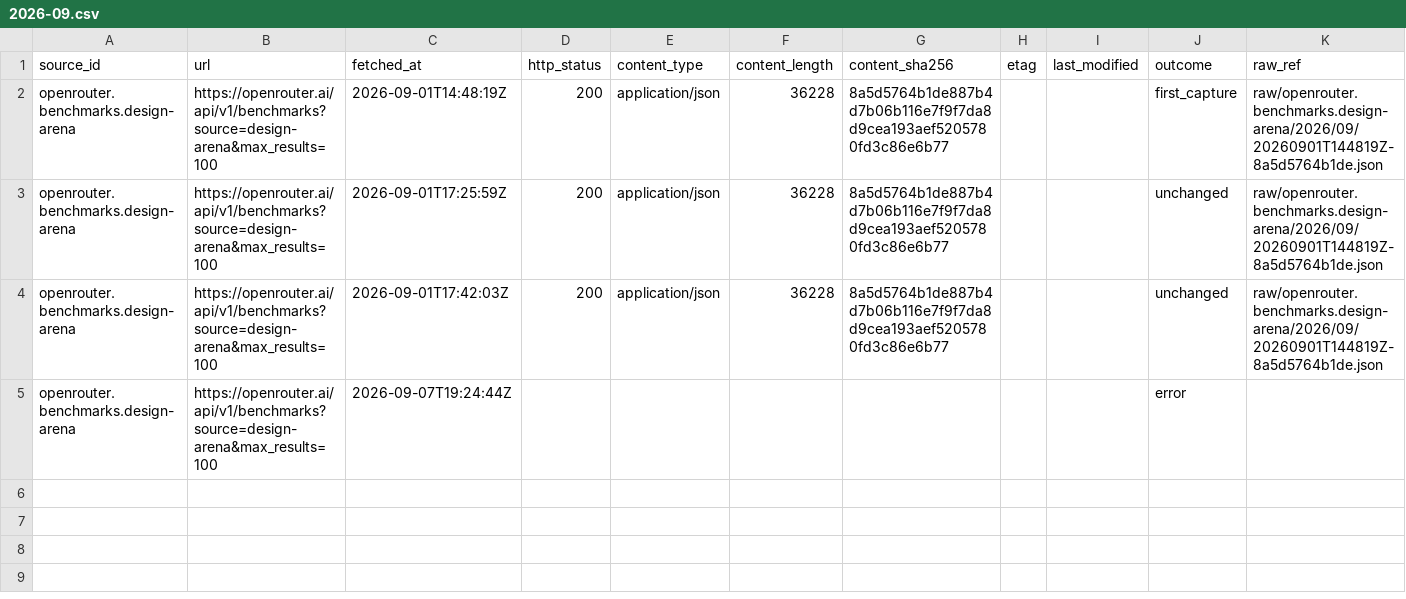
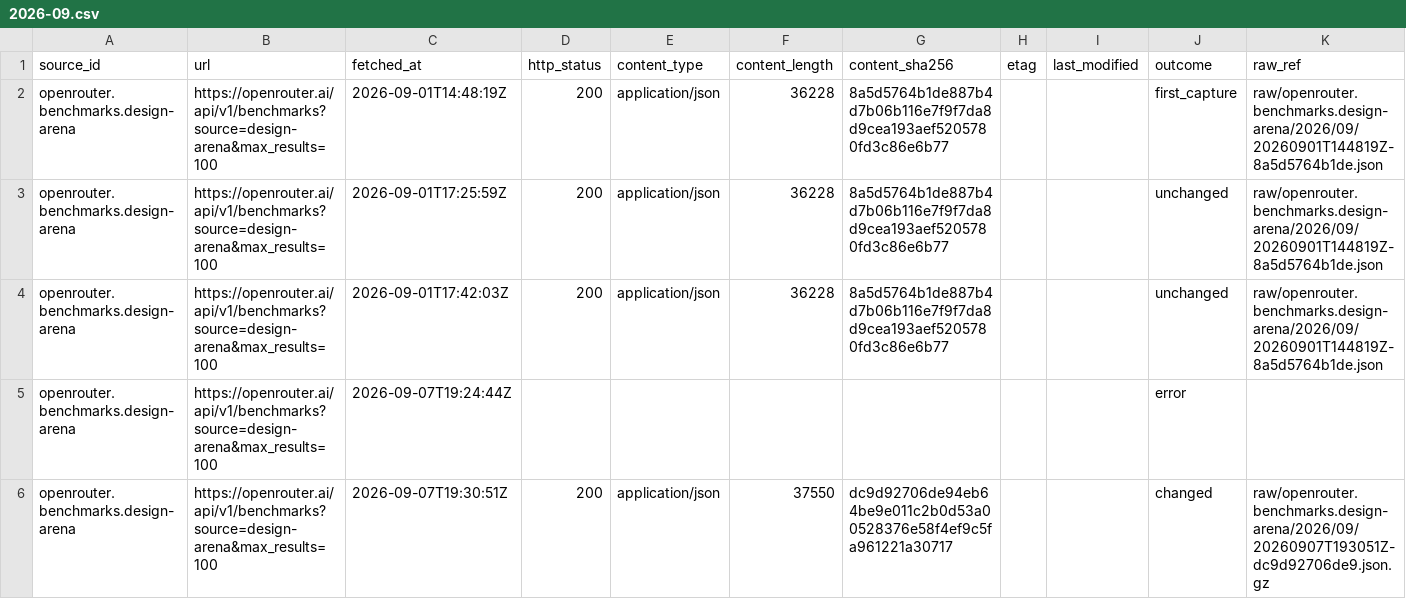
Before and after one commit to q3dresearch/wss-openrouter, a CSV file: manifest/openrouter.benchmarks.design-arena/2026-09.csv, drawn as a sheet; only a part is shown; rows hold the shown columns only; the diff names each change by its address in the sheet, - before the commit and + after, or states it on an @@ line.

```diff
--- a/manifest/openrouter.benchmarks.design-arena/2026-09.csv
+++ b/manifest/openrouter.benchmarks.design-arena/2026-09.csv
+row 6: openrouter.benchmarks.design-arena | https://openrouter.ai/api/v1/benchmarks?source=design-arena&max_results=100 | 2026-09-07T19:30:51Z | 200 | application/json | 37550 | dc9d92706de94eb64be9e011c2b0d53a00528376e58f4ef9c5fa961221a30717 |  |  | changed | raw/openrouter.benchmarks.design-arena/2026/09/20260907T193051Z-dc9d92706de9.json.gz
```
Also changed, not shown: manifest/openrouter.benchmarks.artificial-analysis/2026-09.csv, manifest/openrouter.benchmarks.openrouter/2026-09.csv, 12 other files.
